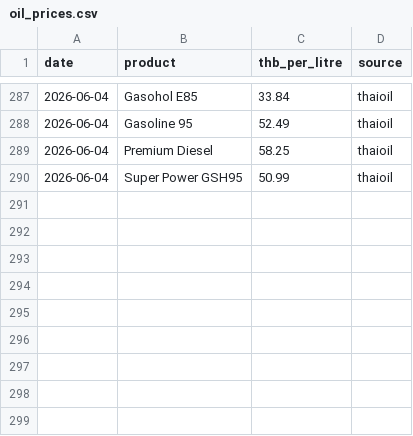
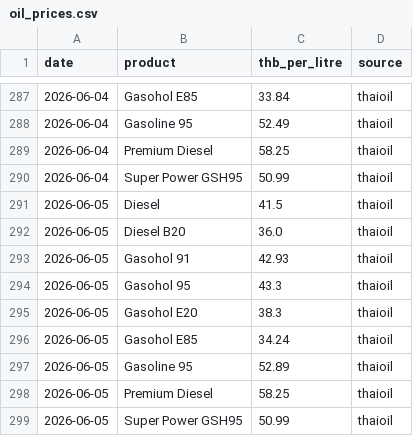
Before and after one commit to QuadrupleBeansStars/MADT-7204-seafood-price-agent, a CSV file: data/raw/oil_prices.csv, drawn as a sheet; only a part is shown, gaps mark what is left out; the diff names each change by its address in the sheet, - before the commit and + after, or states it on an @@ line.

```diff
--- a/data/raw/oil_prices.csv
+++ b/data/raw/oil_prices.csv
+row 291: 2026-06-05 | Diesel | 41.5 | thaioil
+row 292: 2026-06-05 | Diesel B20 | 36.0 | thaioil
+row 293: 2026-06-05 | Gasohol 91 | 42.93 | thaioil
+row 294: 2026-06-05 | Gasohol 95 | 43.3 | thaioil
+row 295: 2026-06-05 | Gasohol E20 | 38.3 | thaioil
+row 296: 2026-06-05 | Gasohol E85 | 34.24 | thaioil
+row 297: 2026-06-05 | Gasoline 95 | 52.89 | thaioil
+row 298: 2026-06-05 | Premium Diesel | 58.25 | thaioil
+row 299: 2026-06-05 | Super Power GSH95 | 50.99 | thaioil
```
Also changed, not shown: 3 other files.
